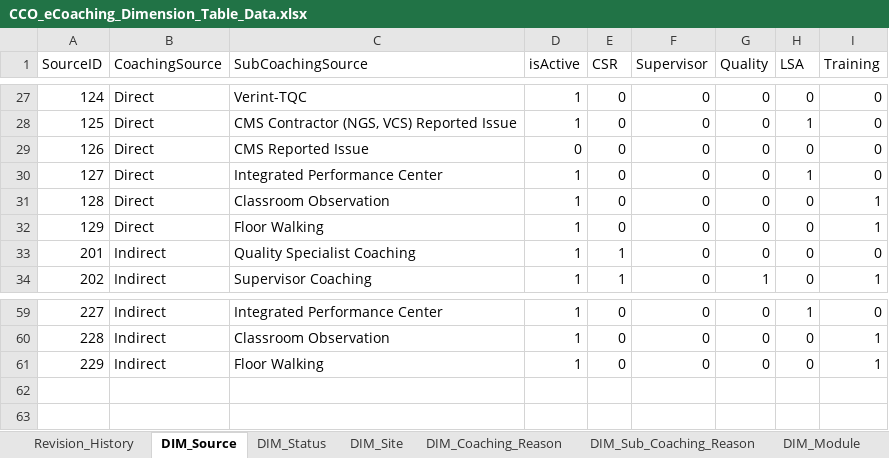
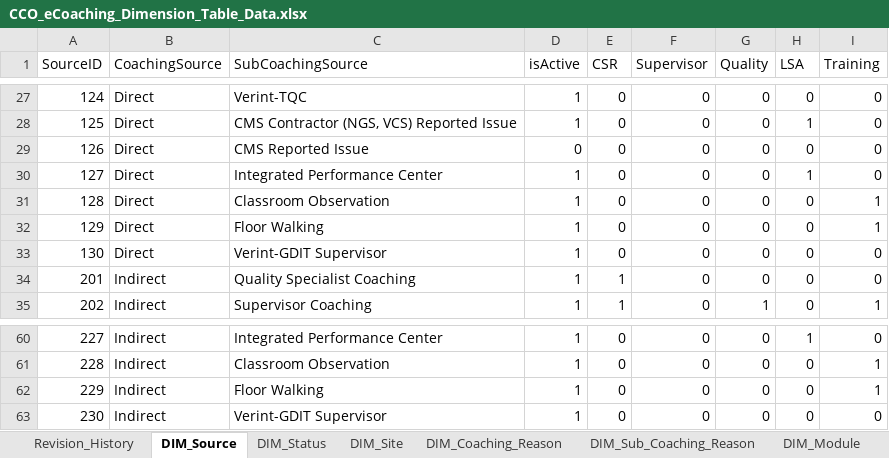
Before and after one commit to maximus-cco/eCoaching_V2_Bak, an Excel workbook: Design/CCO_eCoaching_Dimension_Table_Data.xlsx, sheet DIM_Source, drawn as a sheet; only a part is shown, gaps mark what is left out; values as stored, in another font and other column widths than the file's, no borders; the diff names each change by its address in the sheet, - before the commit and + after, or states it on an @@ line.

Commit message:
Internal version 26. TFS 413 for adding new quality supervisor source.
git-tfs-id: [https://tfs.omnicloud.local/tfs/cco%20program/]$/eCoaching_V2;C32656

```diff
--- a/Design/CCO_eCoaching_Dimension_Table_Data.xlsx (sheet DIM_Source)
+++ b/Design/CCO_eCoaching_Dimension_Table_Data.xlsx (sheet DIM_Source)
+row 33: 130 | Direct | Verint-GDIT Supervisor | 1 | 0 | 0 | 0 | 0 | 0
+row 63: 230 | Indirect | Verint-GDIT Supervisor | 1 | 0 | 0 | 0 | 0 | 0
```
Also changed, not shown: sheet Email_Notifications, sheet Revision_History.
